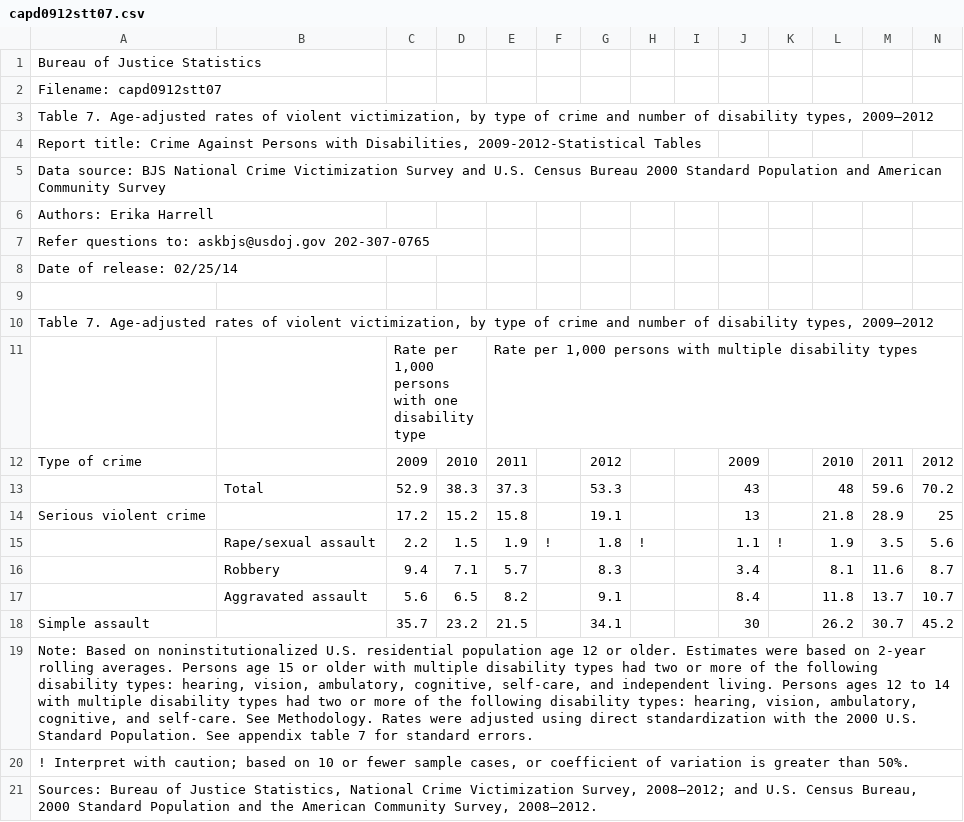
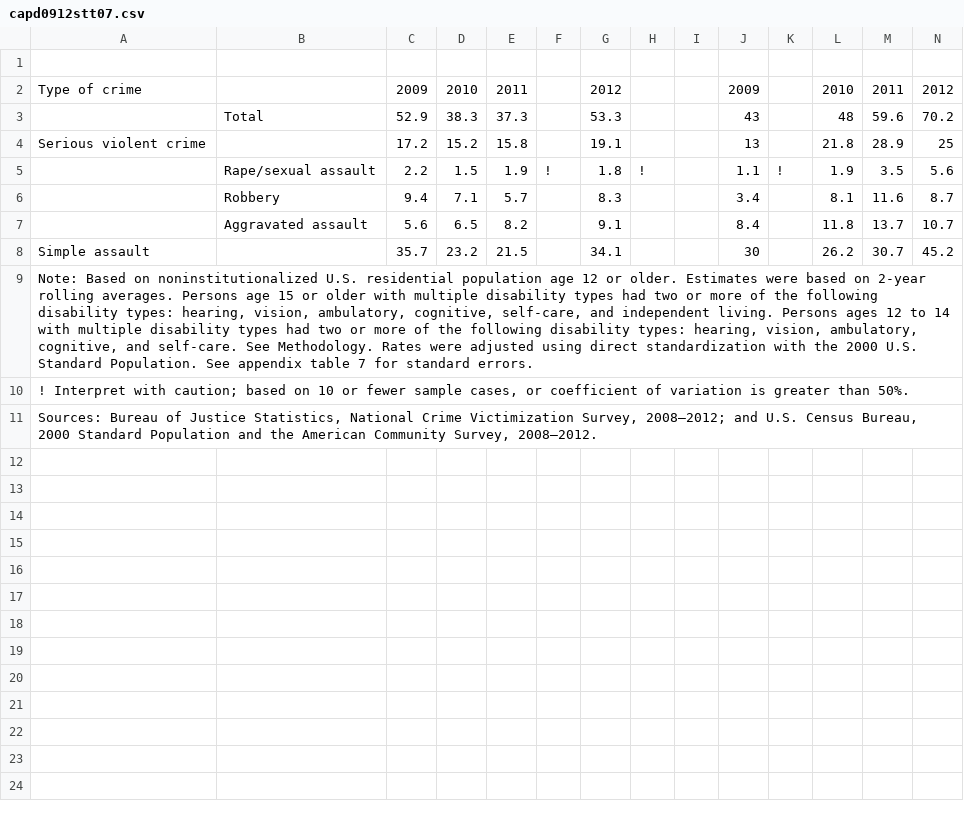
Before and after one commit to byronkress/crim3700, a CSV file: capd0912stt07.csv, drawn as a sheet; the diff names each change by its address in the sheet, - before the commit and + after, or states it on an @@ line.

Commit message:
Update capd0912stt07.csv

```diff
--- a/capd0912stt07.csv
+++ b/capd0912stt07.csv
-row 1: Bureau of Justice Statistics
-row 2: Filename: capd0912stt07
-row 3: Table 7. Age-adjusted rates of violent victimization, by type of crime and number of disability types, 2009–2012
-row 4: Report title: Crime Against Persons with Disabilities, 2009-2012-Statistical Tables
-row 5: Data source: BJS National Crime Victimization Survey and U.S. Census Bureau 2000 Standard Population and American Community Survey
-row 6: Authors: Erika Harrell
-row 7: Refer questions to: askbjs@usdoj.gov 202-307-0765
-row 8: Date of release: 02/25/14
-row 10: Table 7. Age-adjusted rates of violent victimization, by type of crime and number of disability types, 2009–2012
-row 11:  |  | Rate per 1,000 persons with one disability type |  | Rate per 1,000 persons with multiple disability types
```
